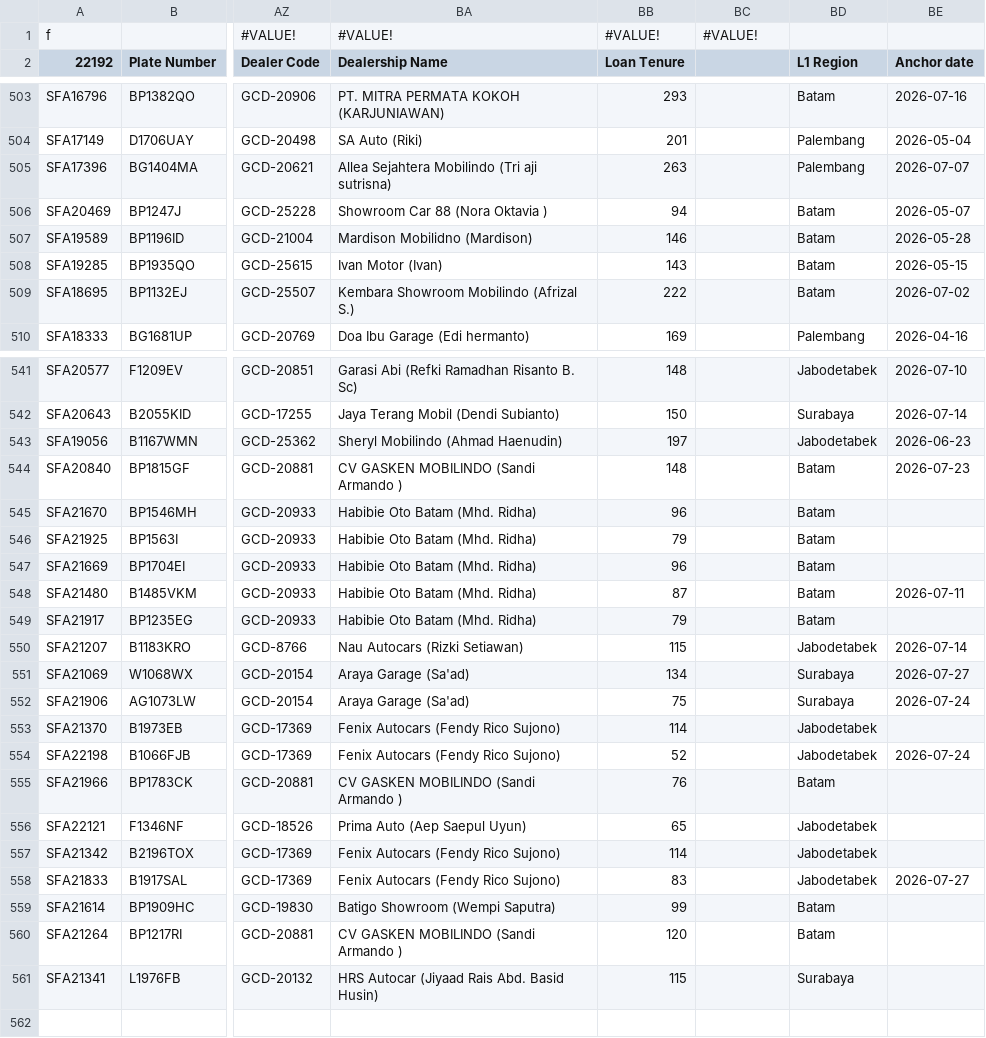
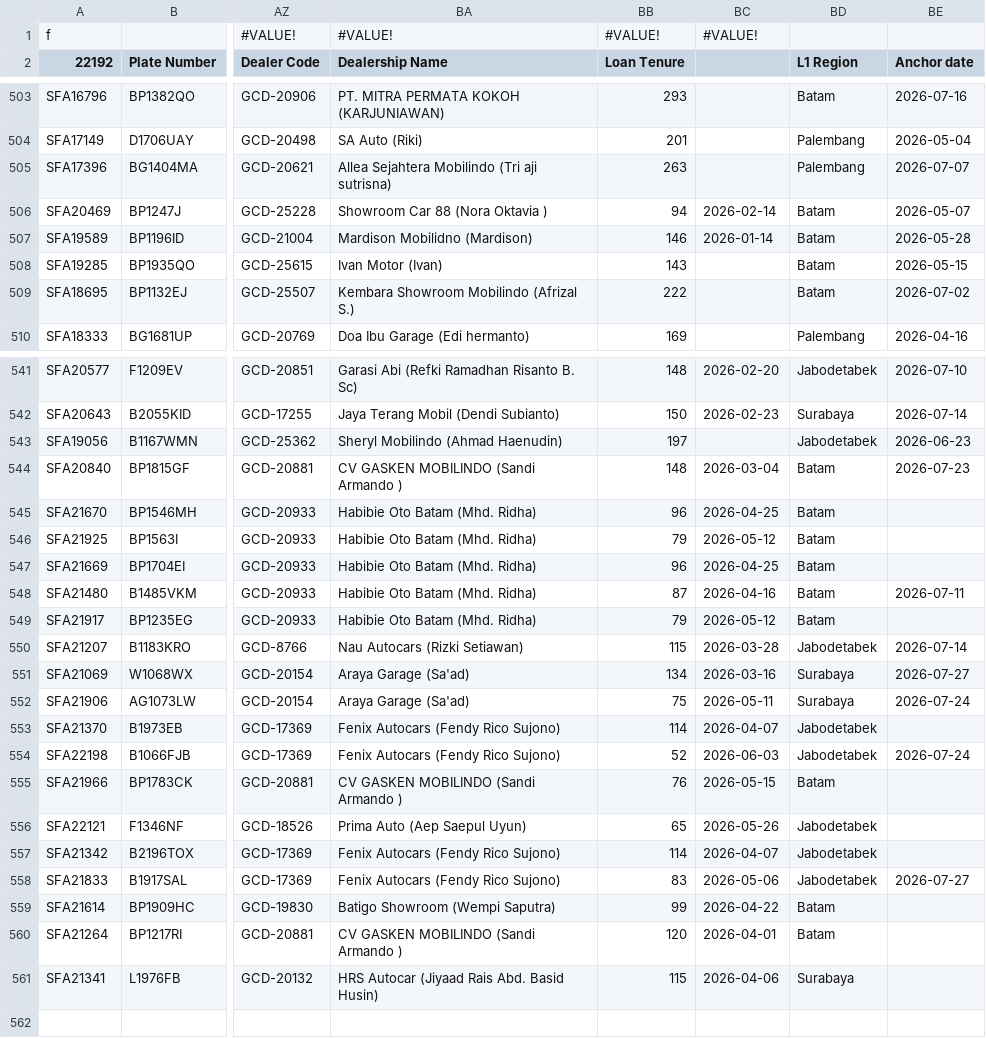
Before and after one commit to christopheryo-max/ens, a CSV file: data-E&S/export-repo.csv, drawn as a sheet; only a part is shown, gaps mark what is left out; the diff covers the shown part only; the diff names each change by its address in the sheet, - before the commit and + after, or states it on an @@ line.

```diff
--- a/data-E&S/export-repo.csv
+++ b/data-E&S/export-repo.csv
-BC506: (empty)
+BC506: 2026-02-14
-BC507: (empty)
+BC507: 2026-01-14
-BC541: (empty)
+BC541: 2026-02-20
-BC542: (empty)
+BC542: 2026-02-23
-BC544: (empty)
+BC544: 2026-03-04
-BC545: (empty)
+BC545: 2026-04-25
-BC546: (empty)
+BC546: 2026-05-12
-BC547: (empty)
+BC547: 2026-04-25
-BC548: (empty)
+BC548: 2026-04-16
-BC549: (empty)
+BC549: 2026-05-12
-BC550: (empty)
+BC550: 2026-03-28
-BC551: (empty)
+BC551: 2026-03-16
-BC552: (empty)
+BC552: 2026-05-11
-BC553: (empty)
+BC553: 2026-04-07
-BC554: (empty)
+BC554: 2026-06-03
-BC555: (empty)
+BC555: 2026-05-15
-BC556: (empty)
+BC556: 2026-05-26
-BC557: (empty)
+BC557: 2026-04-07
-BC558: (empty)
+BC558: 2026-05-06
-BC559: (empty)
+BC559: 2026-04-22
-BC560: (empty)
+BC560: 2026-04-01
-BC561: (empty)
+BC561: 2026-04-06
```
Also changed, not shown: 24 edited cells elsewhere in this file.
